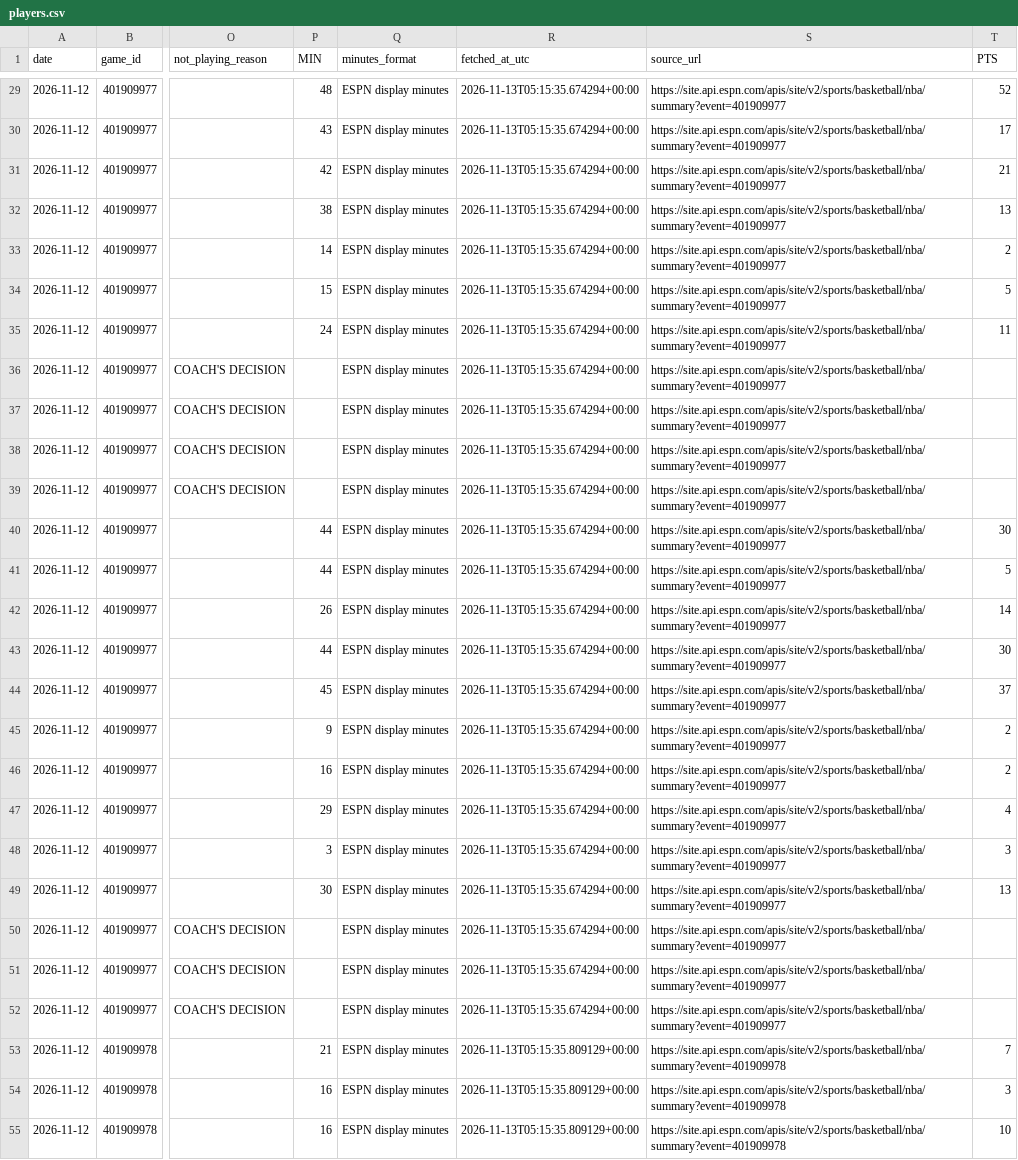
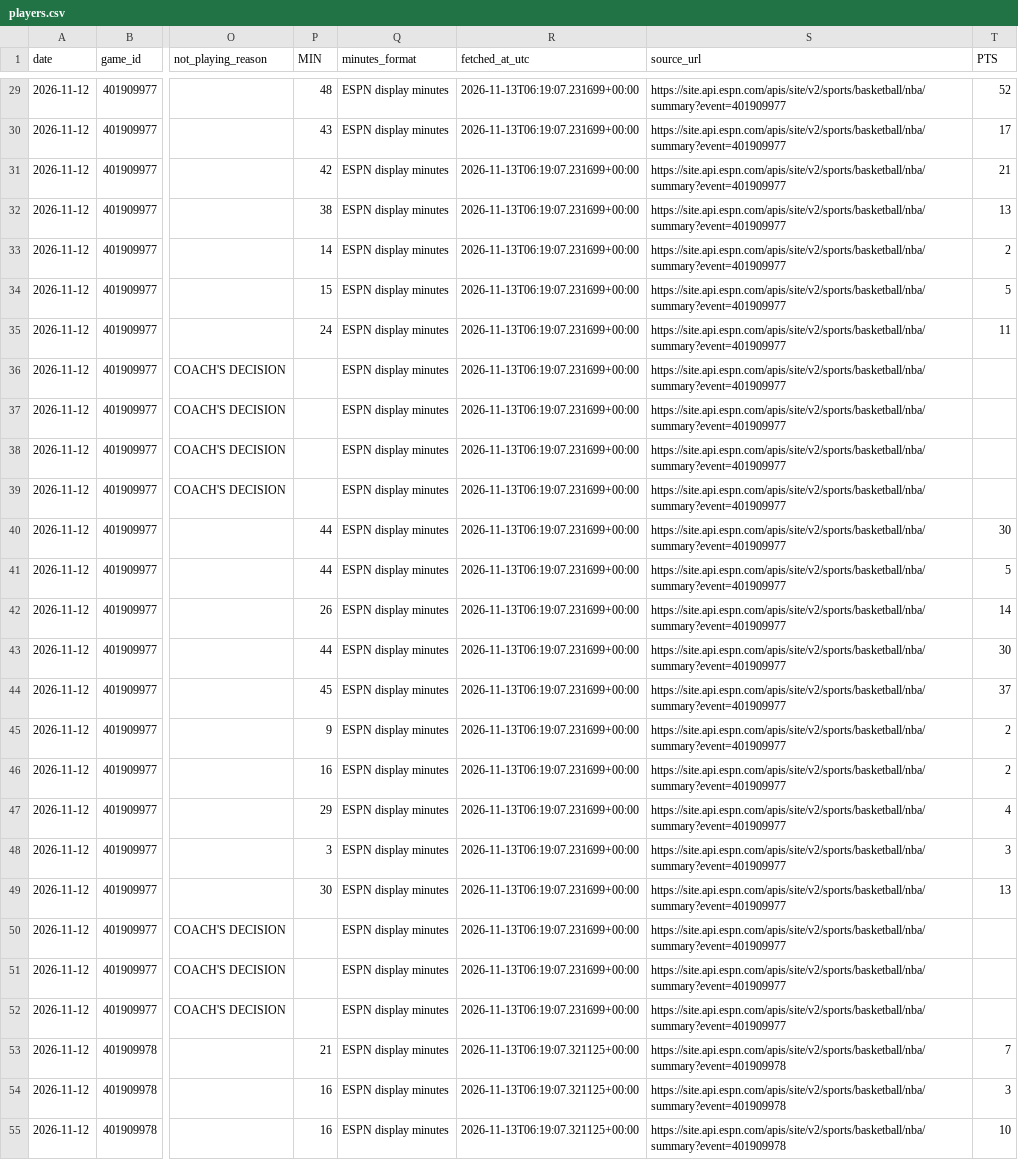
Before and after one commit to joelkline1-wq/NBA-boxscores, a CSV file: data/2026-11-12/players.csv, drawn as a sheet; only a part is shown, gaps mark what is left out; the diff covers the shown part only; the diff names each change by its address in the sheet, - before the commit and + after, or states it on an @@ line.

```diff
--- a/data/2026-11-12/players.csv
+++ b/data/2026-11-12/players.csv
-R29:R52 (fetched_at_utc): 2026-11-13T05:15:35.674294+00:00
+R29:R52 (fetched_at_utc): 2026-11-13T06:19:07.231699+00:00
-R53:R55 (fetched_at_utc): 2026-11-13T05:15:35.809129+00:00
+R53:R55 (fetched_at_utc): 2026-11-13T06:19:07.321125+00:00
```
Also changed, not shown: 77 edited cells elsewhere in this file, 6 other files.
